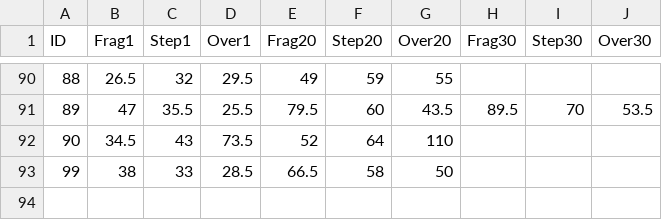
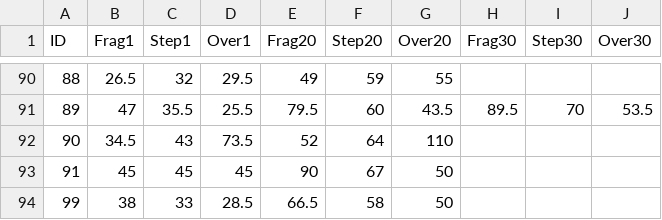
Before and after one commit to DarrenDanielDay/arcaea-toolbelt-data, a CSV file: scripts/factors.csv, drawn as a sheet; only a part is shown, gaps mark what is left out.

```diff
--- a/scripts/factors.csv
+++ b/scripts/factors.csv
@@ -92,2 +92,3 @@
 90,34.5,43,73.5,52,64,110,,,,
+91,45,45,45,90,67,50,,,,
 99,38,33,28.5,66.5,58,50,,,,
```
Also changed, not shown: 15 other files.
